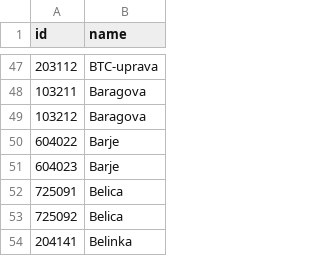
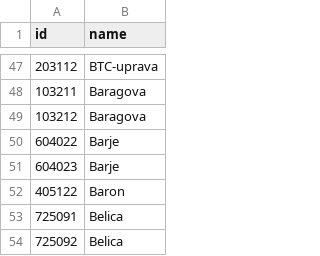
Before and after one commit to openstreetmap-si/bus-routes-osm-lpp, a CSV file: data/lpp/stops.csv, drawn as a sheet; only a part is shown, gaps mark what is left out; the shorter side is filled out with more unchanged rows.

```diff
--- a/data/lpp/stops.csv
+++ b/data/lpp/stops.csv
@@ -51,2 +51,3 @@
 604023,Barje
+405122,Baron
 725091,Belica
```
Also changed, not shown: data/lpp/lines_stops.csv.
